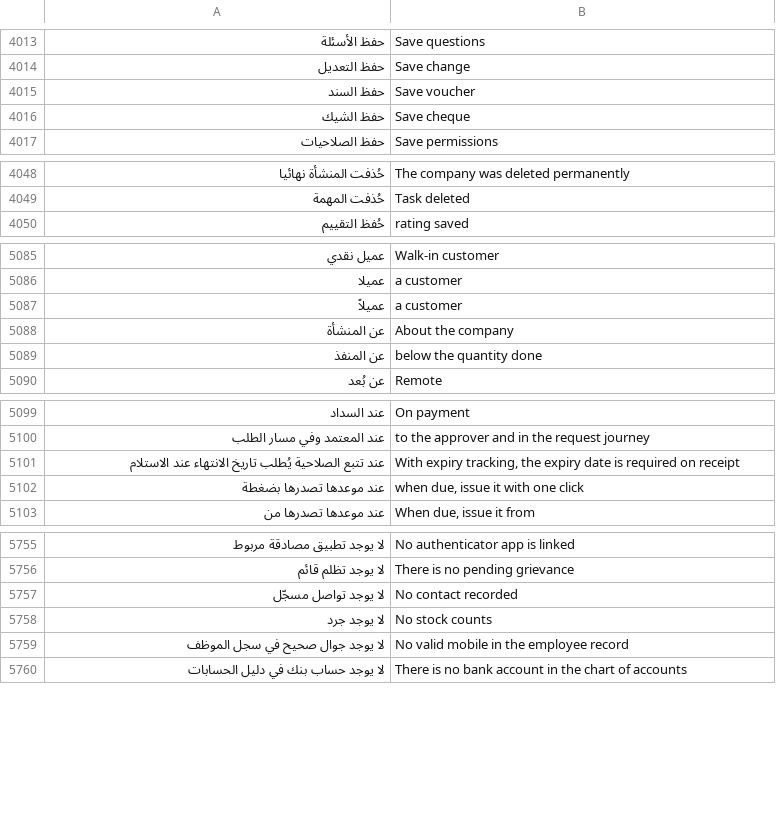
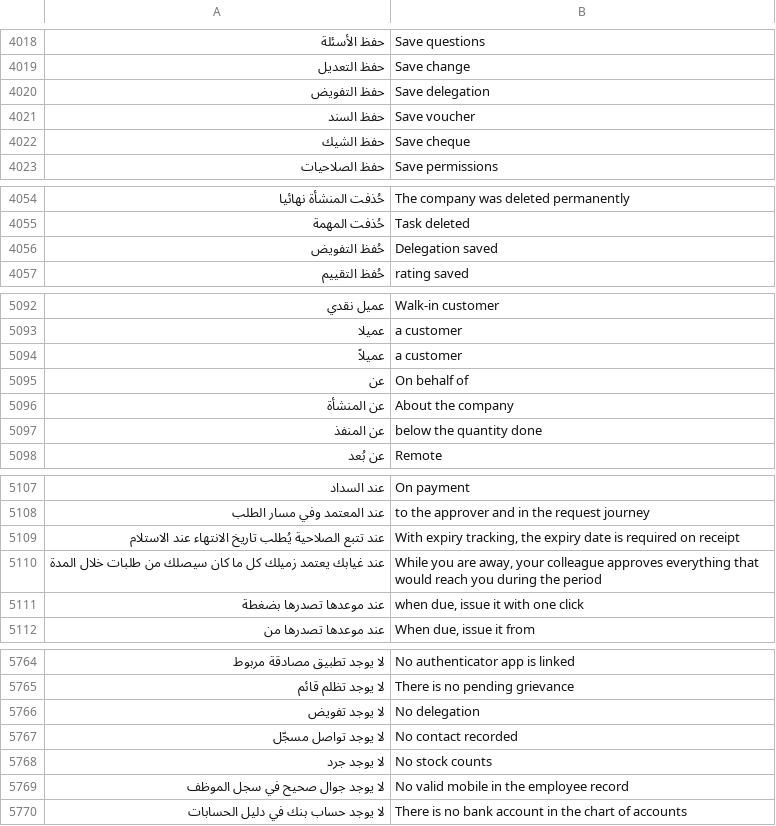
Before and after one commit to abuomara4/waad, a TSV file: app/i18n/en.tsv, drawn as a sheet; only a part is shown, gaps mark what is left out; the diff covers the shown part only; the diff names each change by its address in the sheet, - before the commit and + after, or states it on an @@ line.

```diff
--- a/app/i18n/en.tsv
+++ b/app/i18n/en.tsv
+row 4020: حفظ التفويض | Save delegation
+row 4056: حُفظ التفويض | Delegation saved
+row 5095: عن | On behalf of
+row 5110: عند غيابك يعتمد زميلك كل ما كان سيصلك من طلبات خلال المدة | While you are away, your colleague approves everything that would reach you during the period
+row 5766: لا يوجد تفويض | No delegation
```
Also changed, not shown: 6 added rows elsewhere in this file, 4 other files.
